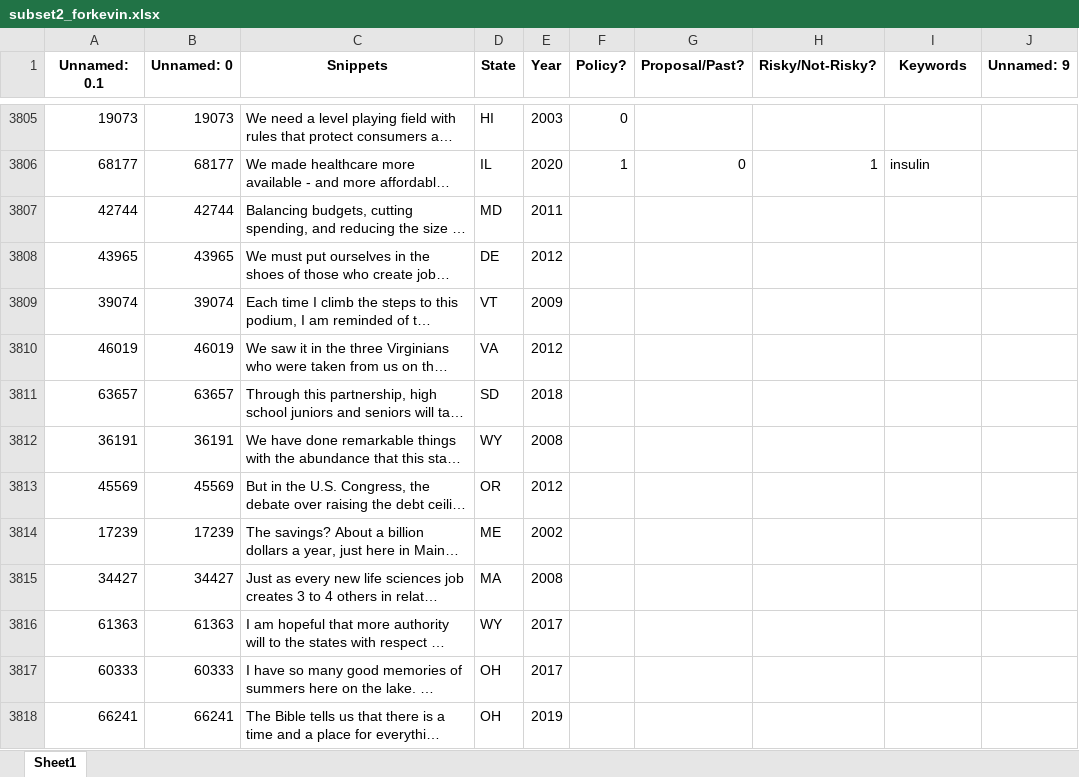
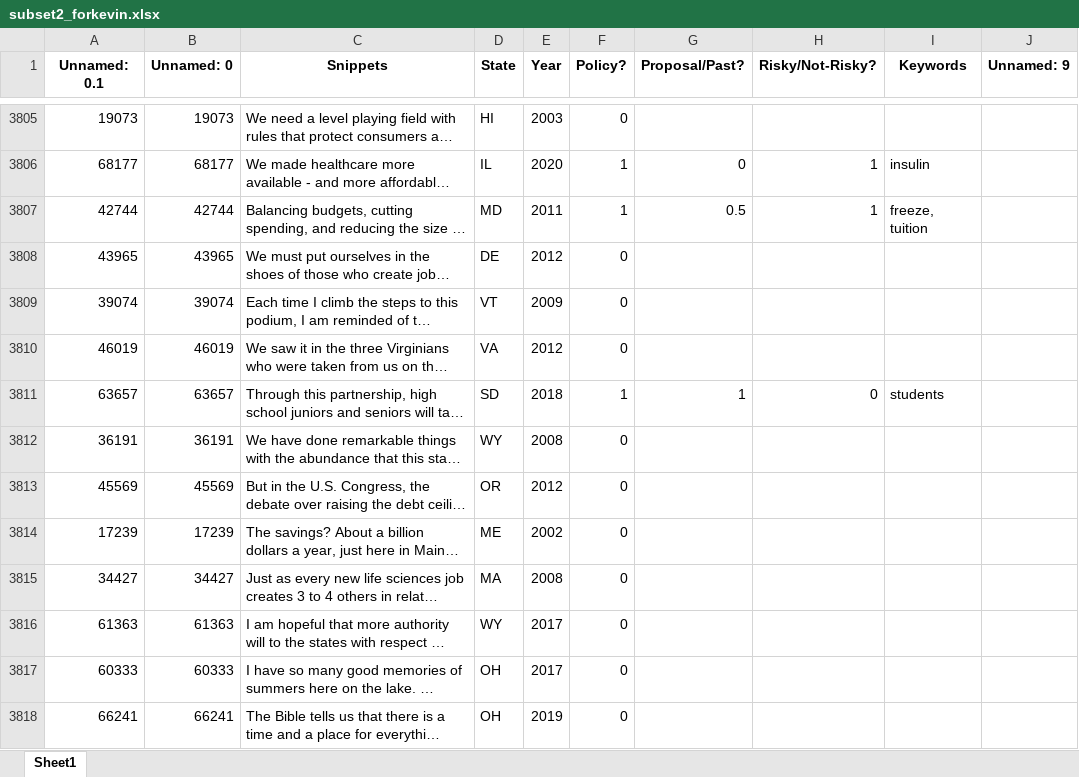
Before and after one commit to keverage-guan/RA-Work, an Excel workbook: guber/flask_ui/subset2_forkevin.xlsx, sheet Sheet1, drawn as a sheet; only a part is shown, gaps mark what is left out; long unchanged cells end in …; values as stored, in another font and other column widths than the file's, no borders; the diff covers the shown part only; the diff names each change by its address in the sheet, - before the commit and + after, or states it on an @@ line.

```diff
--- a/guber/flask_ui/subset2_forkevin.xlsx (sheet Sheet1)
+++ b/guber/flask_ui/subset2_forkevin.xlsx (sheet Sheet1)
-F3807 (Policy?): (empty)
+F3807 (Policy?): 1
-G3807 (Proposal/Past?): (empty)
+G3807 (Proposal/Past?): 0.5
-H3807 (Risky/Not-Risky?): (empty)
+H3807 (Risky/Not-Risky?): 1
-I3807 (Keywords): (empty)
+I3807 (Keywords): freeze, tuition
-F3808:F3810 (Policy?): (empty)
+F3808:F3810 (Policy?): 0
-F3811 (Policy?): (empty)
+F3811 (Policy?): 1
-G3811 (Proposal/Past?): (empty)
+G3811 (Proposal/Past?): 1
-H3811 (Risky/Not-Risky?): (empty)
+H3811 (Risky/Not-Risky?): 0
-I3811 (Keywords): (empty)
+I3811 (Keywords): students
-F3812:F3818 (Policy?): (empty)
+F3812:F3818 (Policy?): 0
```
Also changed, not shown: 239 edited cells elsewhere in this sheet, 1 other file.
